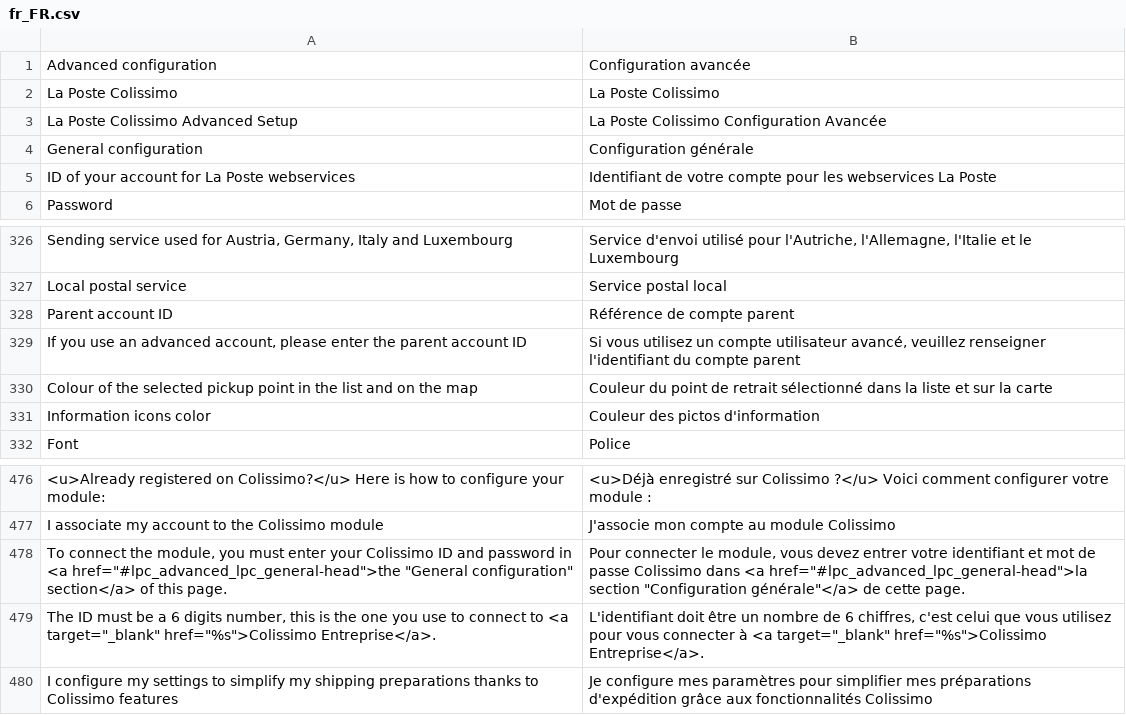
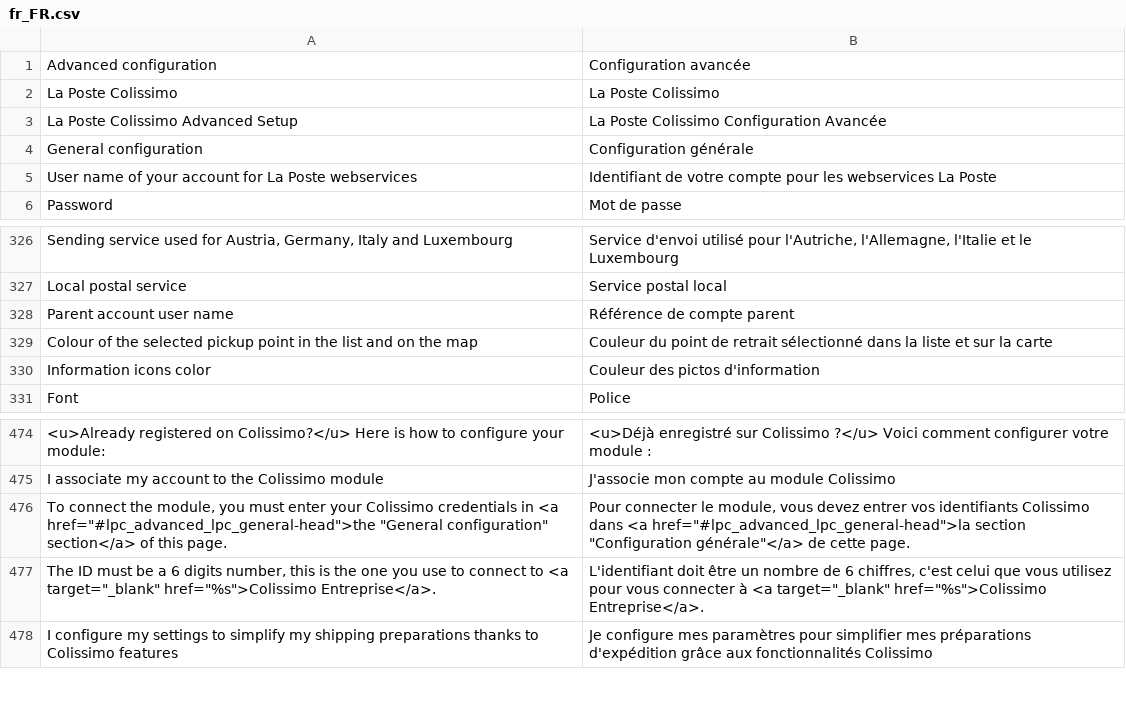
Before and after one commit to ColissimoPlugin/Magento_2, a CSV file: Colissimo/i18n/fr_FR.csv, drawn as a sheet; only a part is shown, gaps mark what is left out; the diff covers the shown part only.

```diff
--- a/Colissimo/i18n/fr_FR.csv
+++ b/Colissimo/i18n/fr_FR.csv
@@ -4,3 +4,3 @@
 "General configuration","Configuration générale"
-"ID of your account for La Poste webservices","Identifiant de votre compte pour les webservices La Poste"
+"User name of your account for La Poste webservices","Identifiant de votre compte pour les webservices La Poste"
 "Password","Mot de passe"
@@ -327,4 +327,3 @@
 "Local postal service","Service postal local"
-"Parent account ID","Référence de compte parent"
-"If you use an advanced account, please enter the parent account ID","Si vous utilisez un compte utilisateur avancé, veuillez renseigner l'identifiant du compte parent"
+"Parent account user name","Référence de compte parent"
 "Colour of the selected pickup point in the list and on the map","Couleur du point de retrait sélectionné dans la liste et sur la carte"
@@ -477,3 +475,3 @@
 "I associate my account to the Colissimo module","J'associe mon compte au module Colissimo"
-"To connect the module, you must enter your Colissimo ID and password in <a href=""#lpc_advanced_lpc_general-head"">the ""General configuration"" section</a> of this page.","Pour connecter le module, vous devez entrer votre identifiant et mot de passe Colissimo dans <a href=""#lpc_advanced_lpc_general-head"">la section ""Configuration générale""</a> de cette page."
+"To connect the module, you must enter your Colissimo credentials in <a href=""#lpc_advanced_lpc_general-head"">the ""General configuration"" section</a> of this page.","Pour connecter le module, vous devez entrer vos identifiants Colissimo dans <a href=""#lpc_advanced_lpc_general-head"">la section ""Configuration générale""</a> de cette page."
 "The ID must be a 6 digits number, this is the one you use to connect to <a target=""_blank"" href=""%s"">Colissimo Entreprise</a>.","L'identifiant doit être un nombre de 6 chiffres, c'est celui que vous utilisez pour vous connecter à <a target=""_blank"" href=""%s"">Colissimo Entreprise</a>."
```
Also changed, not shown: 24 added rows and 1 removed row elsewhere in this file, Colissimo/i18n/en_US.csv, 57 other files.
